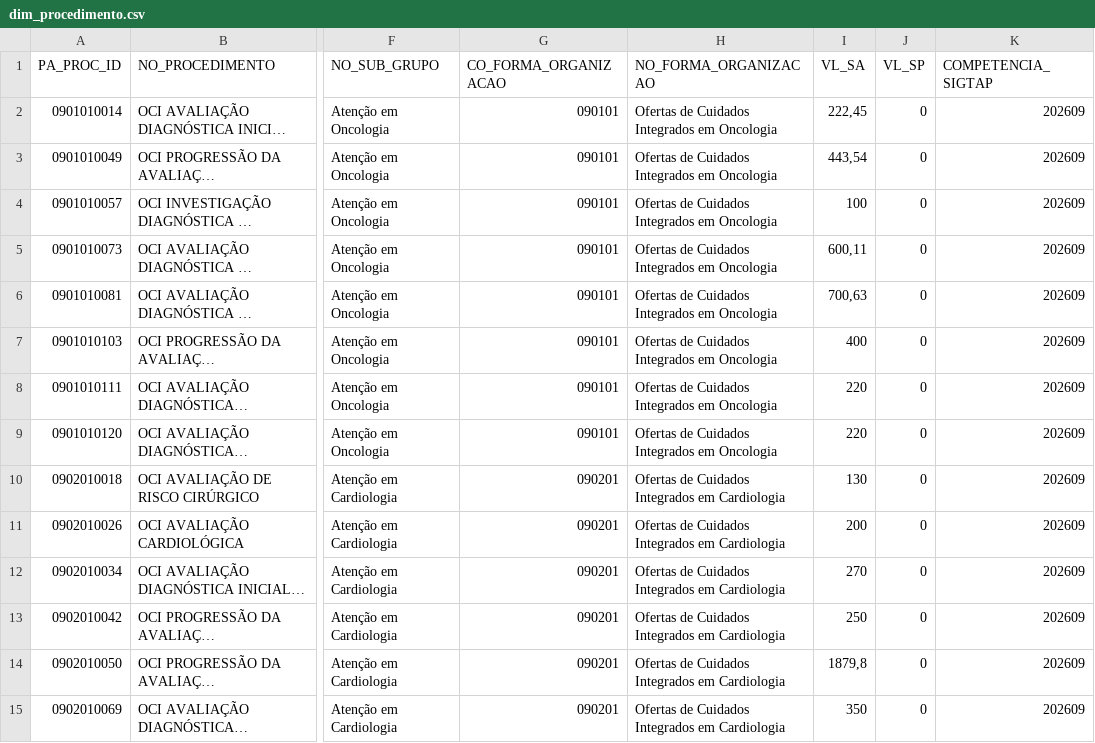
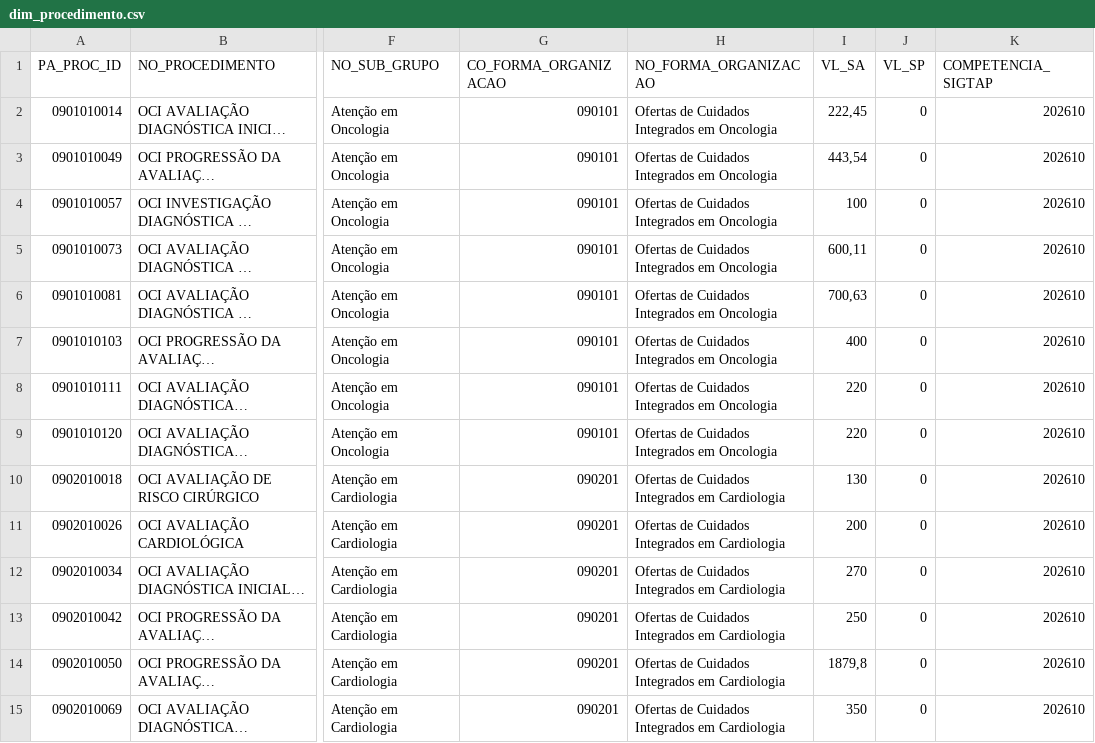
Before and after one commit to DGMOG-SES/base-oci-sia, a CSV file: dados/dimensoes/dim_procedimento.csv, drawn as a sheet; only a part is shown, gaps mark what is left out; long unchanged cells end in …; the diff covers the shown part only; the diff names each change by its address in the sheet, - before the commit and + after, or states it on an @@ line.

```diff
--- a/dados/dimensoes/dim_procedimento.csv
+++ b/dados/dimensoes/dim_procedimento.csv
-K2:K15 (COMPETENCIA_SIGTAP): 202609
+K2:K15 (COMPETENCIA_SIGTAP): 202610
```
Also changed, not shown: 16 edited cells elsewhere in this file, dados/dimensoes/dim_estabelecimento.csv, 2 other files.
